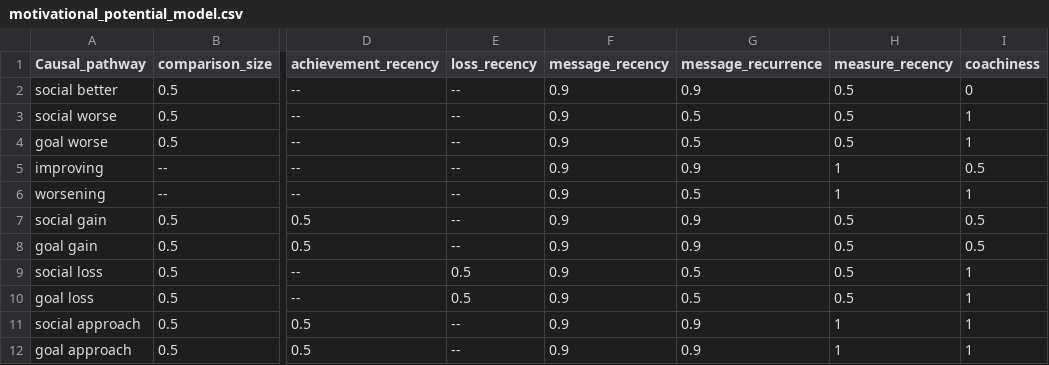
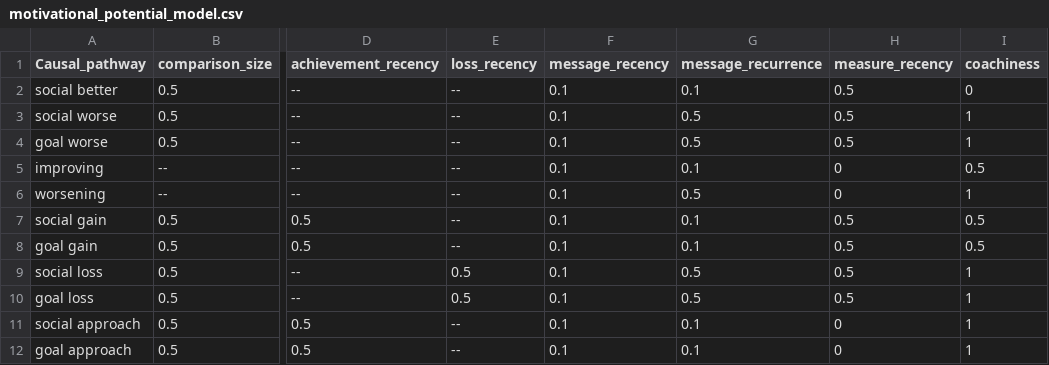
Before and after one commit to Display-Lab/knowledge-base, a CSV file: prioritization_algorithms/motivational_potential_model.csv, drawn as a sheet; only a part is shown, gaps mark what is left out; the diff names each change by its address in the sheet, - before the commit and + after, or states it on an @@ line.

```diff
--- a/prioritization_algorithms/motivational_potential_model.csv
+++ b/prioritization_algorithms/motivational_potential_model.csv
-F2:F12 (message_recency): 0.9
+F2:F12 (message_recency): 0.1
-G2 (message_recurrence): 0.9
+G2 (message_recurrence): 0.1
-G5 (message_recurrence): 0.9
+G5 (message_recurrence): 0.1
-H5:H6 (measure_recency): 1
+H5:H6 (measure_recency): 0
-G7:G8 (message_recurrence): 0.9
+G7:G8 (message_recurrence): 0.1
-G11:G12 (message_recurrence): 0.9
+G11:G12 (message_recurrence): 0.1
-H11:H12 (measure_recency): 1
+H11:H12 (measure_recency): 0
```
Also changed, not shown: 1 other file.
